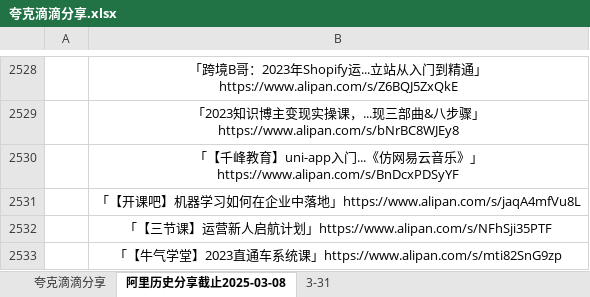
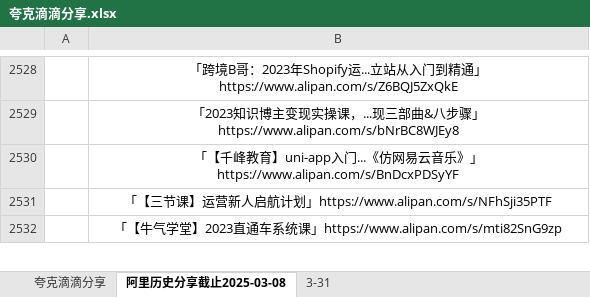
Before and after one commit to mitjavaz/memo, an Excel workbook: .ready/夸克滴滴分享.xlsx, sheet 阿里历史分享截止2025-03-08, drawn as a sheet; only a part is shown, gaps mark what is left out; values as stored, in another font and other column widths than the file's, no borders; the diff names each change by its address in the sheet, - before the commit and + after, or states it on an @@ line.

```diff
--- a/.ready/夸克滴滴分享.xlsx (sheet 阿里历史分享截止2025-03-08)
+++ b/.ready/夸克滴滴分享.xlsx (sheet 阿里历史分享截止2025-03-08)
-row 2531:  | 「【开课吧】机器学习如何在企业中落地」https://www.alipan.com/s/jaqA4mfVu8L
```
Also changed, not shown: sheet 3-31, sheet 夸克滴滴分享, 3 other files.
